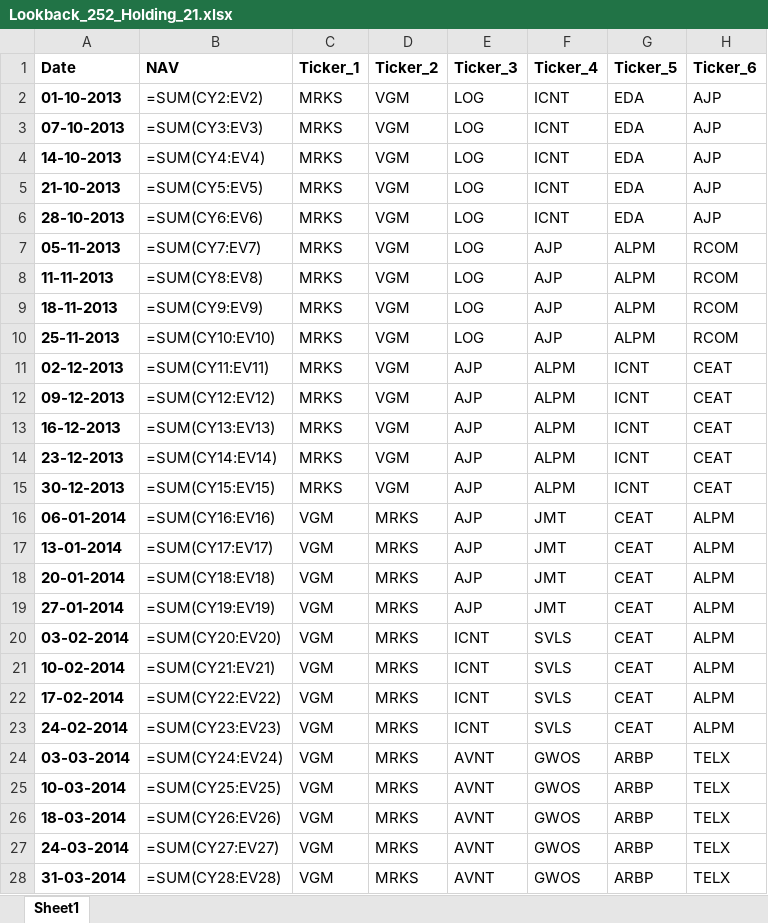
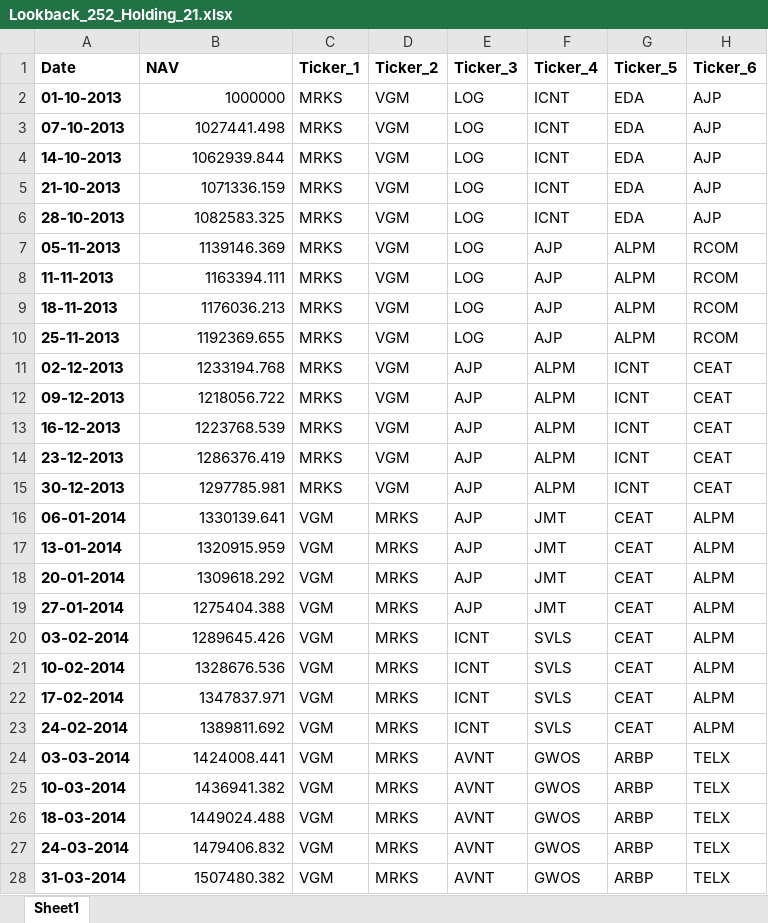
Before and after one commit to Ad-Aayush/BacktestFCC, an Excel workbook: NewResults/Lookback_252_Holding_21.xlsx, sheet Sheet1, drawn as a sheet; only a part is shown; values as stored, in another font and other column widths than the file's, no borders; formulas without a stored value are shown as written; table styles not drawn; the diff covers the shown part only; the diff names each change by its address in the sheet, - before the commit and + after, or states it on an @@ line.

```diff
--- a/NewResults/Lookback_252_Holding_21.xlsx (sheet Sheet1)
+++ b/NewResults/Lookback_252_Holding_21.xlsx (sheet Sheet1)
-B2 (NAV): =SUM(CY2:EV2)
+B2 (NAV): 1000000
-B3 (NAV): =SUM(CY3:EV3)
+B3 (NAV): 1027441.498
-B4 (NAV): =SUM(CY4:EV4)
+B4 (NAV): 1062939.844
-B5 (NAV): =SUM(CY5:EV5)
+B5 (NAV): 1071336.159
-B6 (NAV): =SUM(CY6:EV6)
+B6 (NAV): 1082583.325
-B7 (NAV): =SUM(CY7:EV7)
+B7 (NAV): 1139146.369
-B8 (NAV): =SUM(CY8:EV8)
+B8 (NAV): 1163394.111
-B9 (NAV): =SUM(CY9:EV9)
+B9 (NAV): 1176036.213
-B10 (NAV): =SUM(CY10:EV10)
+B10 (NAV): 1192369.655
-B11 (NAV): =SUM(CY11:EV11)
+B11 (NAV): 1233194.768
-B12 (NAV): =SUM(CY12:EV12)
+B12 (NAV): 1218056.722
-B13 (NAV): =SUM(CY13:EV13)
+B13 (NAV): 1223768.539
-B14 (NAV): =SUM(CY14:EV14)
+B14 (NAV): 1286376.419
-B15 (NAV): =SUM(CY15:EV15)
+B15 (NAV): 1297785.981
-B16 (NAV): =SUM(CY16:EV16)
+B16 (NAV): 1330139.641
-B17 (NAV): =SUM(CY17:EV17)
+B17 (NAV): 1320915.959
-B18 (NAV): =SUM(CY18:EV18)
+B18 (NAV): 1309618.292
-B19 (NAV): =SUM(CY19:EV19)
+B19 (NAV): 1275404.388
-B20 (NAV): =SUM(CY20:EV20)
+B20 (NAV): 1289645.426
-B21 (NAV): =SUM(CY21:EV21)
+B21 (NAV): 1328676.536
-B22 (NAV): =SUM(CY22:EV22)
+B22 (NAV): 1347837.971
-B23 (NAV): =SUM(CY23:EV23)
+B23 (NAV): 1389811.692
-B24 (NAV): =SUM(CY24:EV24)
+B24 (NAV): 1424008.441
-B25 (NAV): =SUM(CY25:EV25)
+B25 (NAV): 1436941.382
-B26 (NAV): =SUM(CY26:EV26)
+B26 (NAV): 1449024.488
-B27 (NAV): =SUM(CY27:EV27)
+B27 (NAV): 1479406.832
-B28 (NAV): =SUM(CY28:EV28)
+B28 (NAV): 1507480.382
```
Also changed, not shown: 488 edited cells elsewhere in this sheet, NewResults/Lookback_126_Holding_21.xlsx, NewResults/Lookback_126_Holding_7.xlsx, 7 other files.
